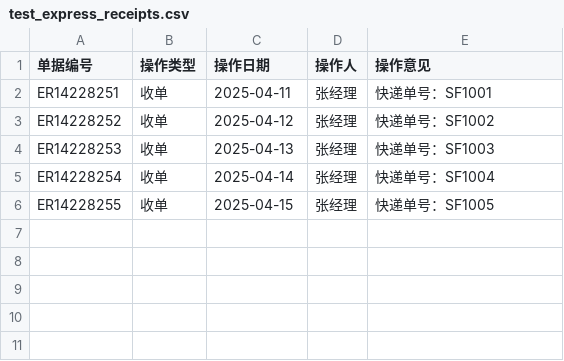
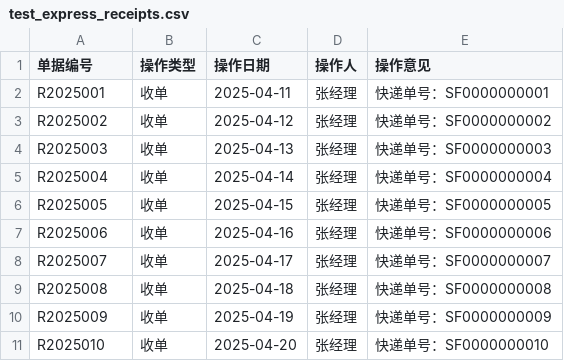
Before and after one commit to dreamlx/sci2, a CSV file: spec/test_data/test_express_receipts.csv, drawn as a sheet.

```diff
--- a/spec/test_data/test_express_receipts.csv
+++ b/spec/test_data/test_express_receipts.csv
@@ -1,6 +1,11 @@
 单据编号,操作类型,操作日期,操作人,操作意见
-ER14228251,收单,2025-04-11,张经理,快递单号：SF1001
-ER14228252,收单,2025-04-12,张经理,快递单号：SF1002
-ER14228253,收单,2025-04-13,张经理,快递单号：SF1003
-ER14228254,收单,2025-04-14,张经理,快递单号：SF1004
-ER14228255,收单,2025-04-15,张经理,快递单号：SF1005
+R2025001,收单,2025-04-11,张经理,快递单号：SF0000000001
+R2025002,收单,2025-04-12,张经理,快递单号：SF0000000002
+R2025003,收单,2025-04-13,张经理,快递单号：SF0000000003
+R2025004,收单,2025-04-14,张经理,快递单号：SF0000000004
+R2025005,收单,2025-04-15,张经理,快递单号：SF0000000005
+R2025006,收单,2025-04-16,张经理,快递单号：SF0000000006
+R2025007,收单,2025-04-17,张经理,快递单号：SF0000000007
+R2025008,收单,2025-04-18,张经理,快递单号：SF0000000008
+R2025009,收单,2025-04-19,张经理,快递单号：SF0000000009
+R2025010,收单,2025-04-20,张经理,快递单号：SF0000000010
```
Also changed, not shown: spec/test_data/test_fee_details.csv, spec/test_data/test_reimbursements.csv, 18 other files.
